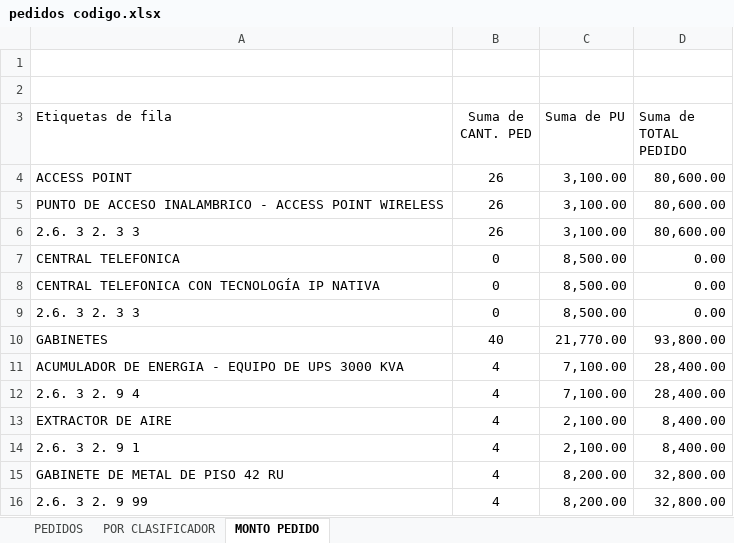
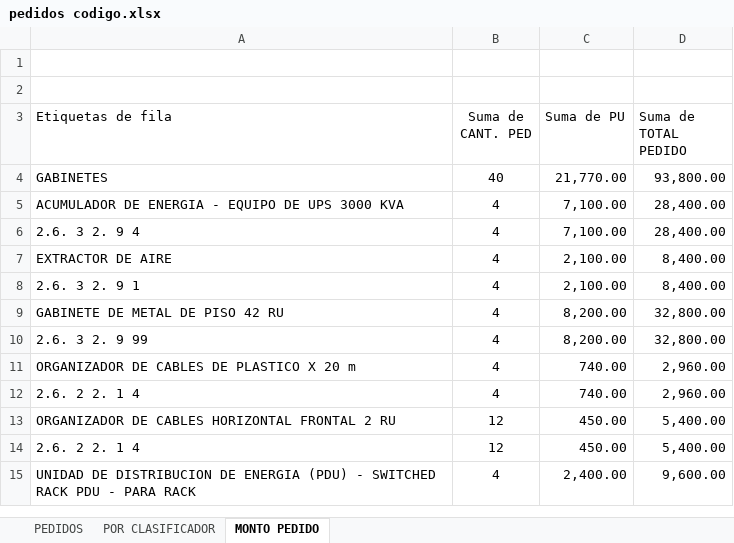
Before and after one commit to mrlivano/TIC-PALACIO, an Excel workbook: pedidos codigo.xlsx, sheet MONTO PEDIDO, drawn as a sheet; only a part is shown; the shorter side is filled out with more unchanged rows; values as stored, in another font and other column widths than the file's, no borders; removed rows and columns are numbered as before the commit, all else as after; the diff covers the shown part only; the diff names each change by its address in the sheet, - before the commit and + after, or states it on an @@ line.

```diff
--- a/pedidos codigo.xlsx (sheet MONTO PEDIDO)
+++ b/pedidos codigo.xlsx (sheet MONTO PEDIDO)
-row 4: ACCESS POINT | 26 | 3,100.00 | 80,600.00
-row 5: PUNTO DE ACCESO INALAMBRICO - ACCESS POINT WIRELESS | 26 | 3,100.00 | 80,600.00
-row 6: 2.6. 3 2. 3 3 | 26 | 3,100.00 | 80,600.00
-row 7: CENTRAL TELEFONICA | 0 | 8,500.00 | 0.00
-row 8: CENTRAL TELEFONICA CON TECNOLOGÍA IP NATIVA | 0 | 8,500.00 | 0.00
-row 9: 2.6. 3 2. 3 3 | 0 | 8,500.00 | 0.00
```
Also changed, not shown: 1 added row and 53 removed rows elsewhere in this sheet, TIC MUNICIPALIDAD PALACIO/PARTIDAS PRESUPUESTO 2024.xlsx.
